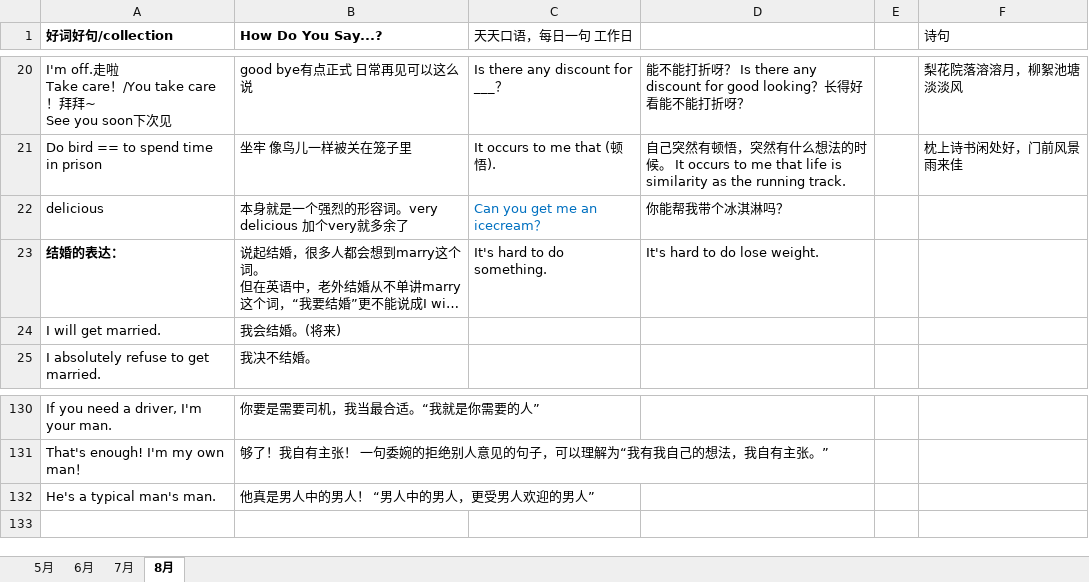
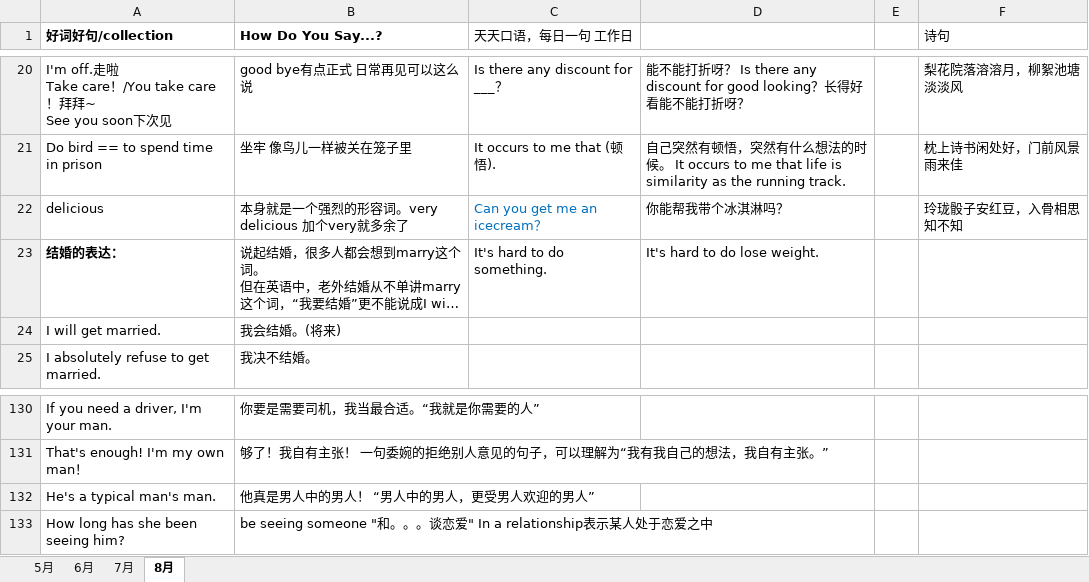
Before and after one commit to happyhani/studyEnglish, an Excel workbook: 2019.xlsx, sheet 8月, drawn as a sheet; only a part is shown, gaps mark what is left out; long unchanged cells end in …; values as stored, in another font and other column widths than the file's, no borders; the diff names each change by its address in the sheet, - before the commit and + after, or states it on an @@ line.

Commit message:
恋爱怎么说

```diff
--- a/2019.xlsx (sheet 8月)
+++ b/2019.xlsx (sheet 8月)
-F22 (诗句): (empty)
+F22 (诗句): 玲珑骰子安红豆，入骨相思知不知
+row 133: How long has she been seeing him? | be seeing someone "和。。。谈恋爱" In a relationship表示某人处于恋爱之中
```
